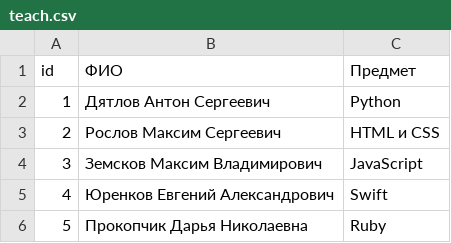
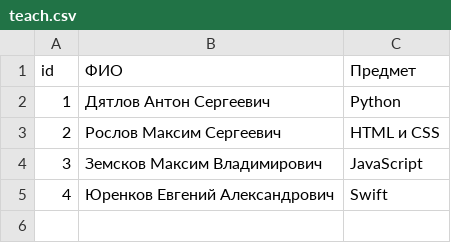
Before and after one commit to neiroun/TechnoStrelka, a CSV file: static/teach.csv, drawn as a sheet; the diff names each change by its address in the sheet, - before the commit and + after, or states it on an @@ line.

```diff
--- a/static/teach.csv
+++ b/static/teach.csv
-row 6: 5 | Прокопчик Дарья Николаевна | Ruby
```
Also changed, not shown: 3 other files.
